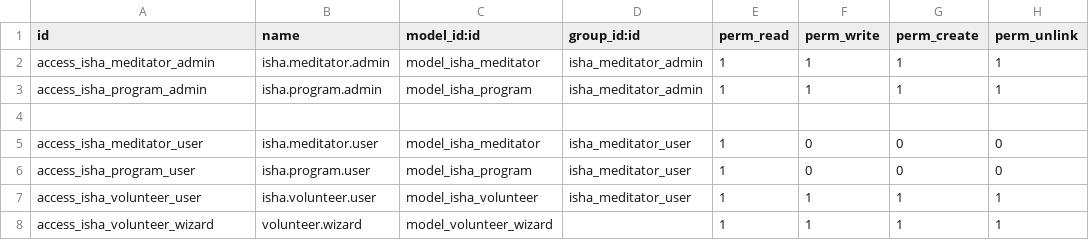
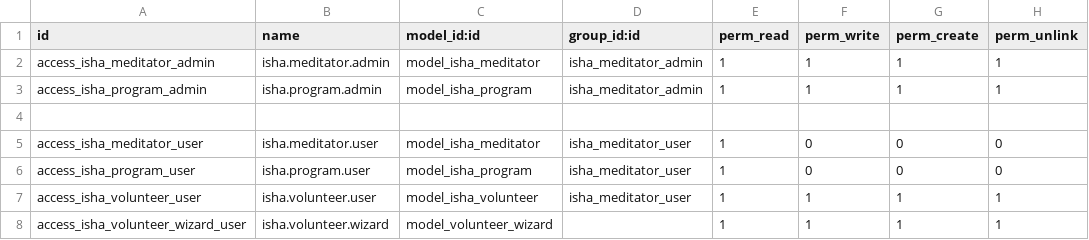
Before and after one commit to yaswanthmyneni112/dkrodoo, a CSV file: addons/isha_meditator/security/ir.model.access.csv, drawn as a sheet.

Commit message:
added wizard

```diff
--- a/addons/isha_meditator/security/ir.model.access.csv
+++ b/addons/isha_meditator/security/ir.model.access.csv
@@ -7,2 +7,2 @@ access_isha_program_user,isha.program.user,model_isha_program,isha_meditator_use
 access_isha_volunteer_user,isha.volunteer.user,model_isha_volunteer,isha_meditator_user,1,1,1,1
-access_isha_volunteer_wizard,volunteer.wizard,model_volunteer_wizard,,1,1,1,1
+access_isha_volunteer_wizard_user,isha.volunteer.wizard,model_volunteer_wizard,,1,1,1,1
```
Also changed, not shown: 3 other files.
